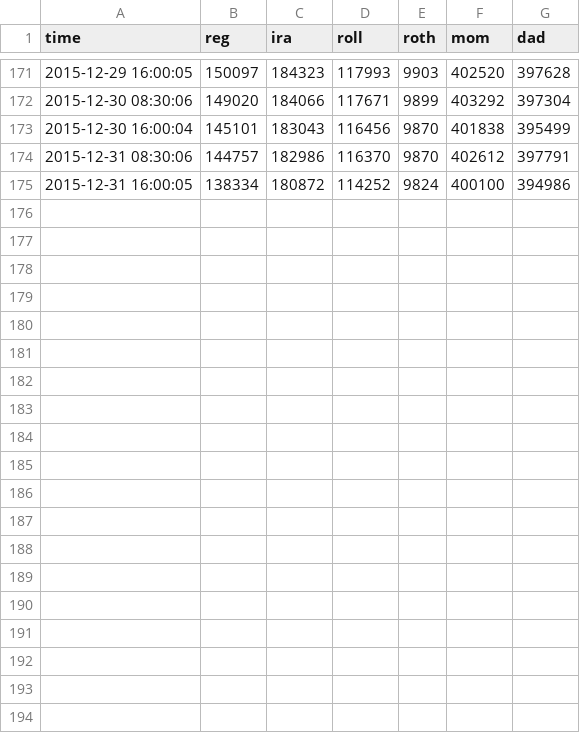
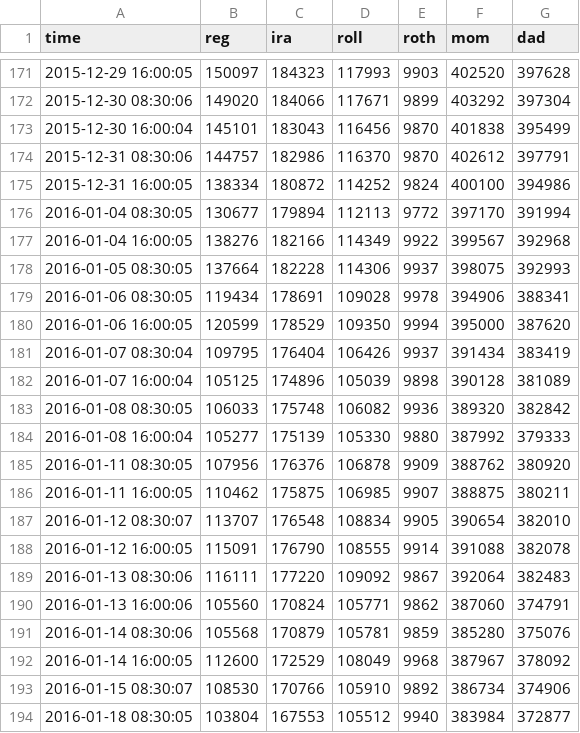
Before and after one commit to dbuentello/tosAsync, a CSV file: out/value.csv, drawn as a sheet; only a part is shown, gaps mark what is left out; the diff names each change by its address in the sheet, - before the commit and + after, or states it on an @@ line.

```diff
--- a/out/value.csv
+++ b/out/value.csv
+row 176: 2016-01-04 08:30:05 | 130677 | 179894 | 112113 | 9772 | 397170 | 391994
+row 177: 2016-01-04 16:00:05 | 138276 | 182166 | 114349 | 9922 | 399567 | 392968
+row 178: 2016-01-05 08:30:05 | 137664 | 182228 | 114306 | 9937 | 398075 | 392993
+row 179: 2016-01-06 08:30:05 | 119434 | 178691 | 109028 | 9978 | 394906 | 388341
+row 180: 2016-01-06 16:00:05 | 120599 | 178529 | 109350 | 9994 | 395000 | 387620
+row 181: 2016-01-07 08:30:04 | 109795 | 176404 | 106426 | 9937 | 391434 | 383419
+row 182: 2016-01-07 16:00:04 | 105125 | 174896 | 105039 | 9898 | 390128 | 381089
+row 183: 2016-01-08 08:30:05 | 106033 | 175748 | 106082 | 9936 | 389320 | 382842
+row 184: 2016-01-08 16:00:04 | 105277 | 175139 | 105330 | 9880 | 387992 | 379333
+row 185: 2016-01-11 08:30:05 | 107956 | 176376 | 106878 | 9909 | 388762 | 380920
+row 186: 2016-01-11 16:00:05 | 110462 | 175875 | 106985 | 9907 | 388875 | 380211
+row 187: 2016-01-12 08:30:07 | 113707 | 176548 | 108834 | 9905 | 390654 | 382010
+row 188: 2016-01-12 16:00:05 | 115091 | 176790 | 108555 | 9914 | 391088 | 382078
+row 189: 2016-01-13 08:30:06 | 116111 | 177220 | 109092 | 9867 | 392064 | 382483
+row 190: 2016-01-13 16:00:06 | 105560 | 170824 | 105771 | 9862 | 387060 | 374791
+row 191: 2016-01-14 08:30:06 | 105568 | 170879 | 105781 | 9859 | 385280 | 375076
+row 192: 2016-01-14 16:00:05 | 112600 | 172529 | 108049 | 9968 | 387967 | 378092
+row 193: 2016-01-15 08:30:07 | 108530 | 170766 | 105910 | 9892 | 386734 | 374906
+row 194: 2016-01-18 08:30:05 | 103804 | 167553 | 105512 | 9940 | 383984 | 372877
```
Also changed, not shown: 2 other files.
